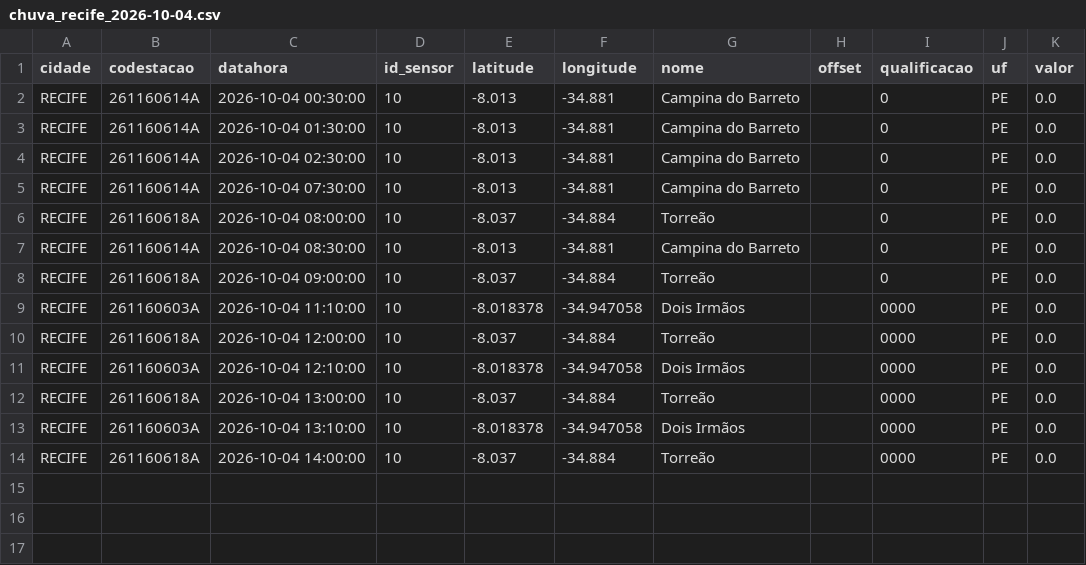
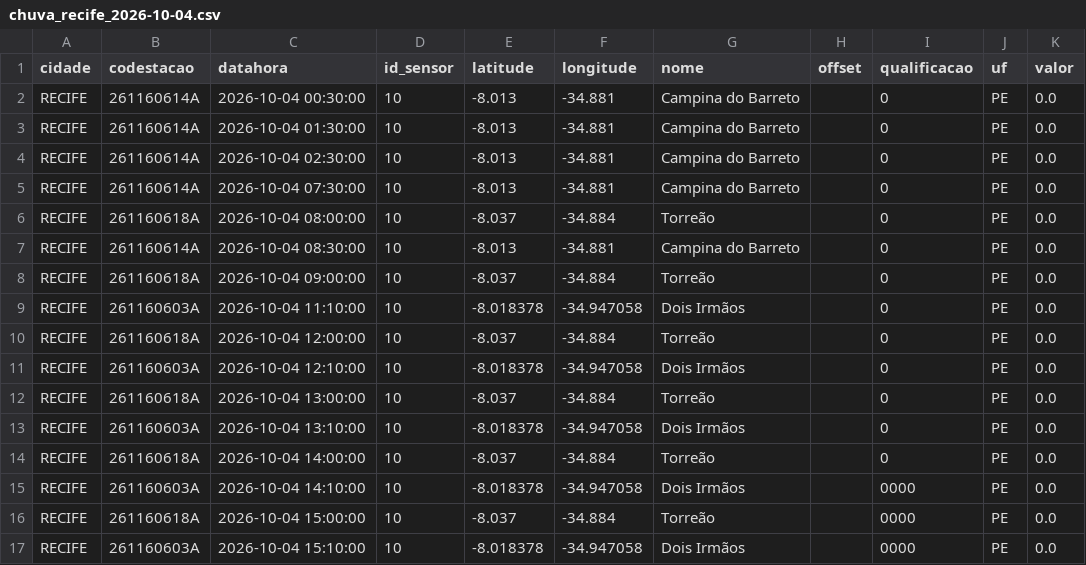
Before and after one commit to RafaellaB/risk-today-apps, a CSV file: chuva_recife_2026-10-04.csv, drawn as a sheet.

```diff
--- a/chuva_recife_2026-10-04.csv
+++ b/chuva_recife_2026-10-04.csv
@@ -8,7 +8,10 @@ RECIFE,261160614A,2026-10-04 08:30:00,10,-8.013,-34.881,Campina do Barreto,,0,PE
 RECIFE,261160618A,2026-10-04 09:00:00,10,-8.037,-34.884,Torreão,,0,PE,0.0
-RECIFE,261160603A,2026-10-04 11:10:00,10,-8.018378,-34.947058,Dois Irmãos,,0000,PE,0.0
-RECIFE,261160618A,2026-10-04 12:00:00,10,-8.037,-34.884,Torreão,,0000,PE,0.0
-RECIFE,261160603A,2026-10-04 12:10:00,10,-8.018378,-34.947058,Dois Irmãos,,0000,PE,0.0
-RECIFE,261160618A,2026-10-04 13:00:00,10,-8.037,-34.884,Torreão,,0000,PE,0.0
-RECIFE,261160603A,2026-10-04 13:10:00,10,-8.018378,-34.947058,Dois Irmãos,,0000,PE,0.0
-RECIFE,261160618A,2026-10-04 14:00:00,10,-8.037,-34.884,Torreão,,0000,PE,0.0
+RECIFE,261160603A,2026-10-04 11:10:00,10,-8.018378,-34.947058,Dois Irmãos,,0,PE,0.0
+RECIFE,261160618A,2026-10-04 12:00:00,10,-8.037,-34.884,Torreão,,0,PE,0.0
+RECIFE,261160603A,2026-10-04 12:10:00,10,-8.018378,-34.947058,Dois Irmãos,,0,PE,0.0
+RECIFE,261160618A,2026-10-04 13:00:00,10,-8.037,-34.884,Torreão,,0,PE,0.0
+RECIFE,261160603A,2026-10-04 13:10:00,10,-8.018378,-34.947058,Dois Irmãos,,0,PE,0.0
+RECIFE,261160618A,2026-10-04 14:00:00,10,-8.037,-34.884,Torreão,,0,PE,0.0
+RECIFE,261160603A,2026-10-04 14:10:00,10,-8.018378,-34.947058,Dois Irmãos,,0000,PE,0.0
+RECIFE,261160618A,2026-10-04 15:00:00,10,-8.037,-34.884,Torreão,,0000,PE,0.0
+RECIFE,261160603A,2026-10-04 15:10:00,10,-8.018378,-34.947058,Dois Irmãos,,0000,PE,0.0
```
